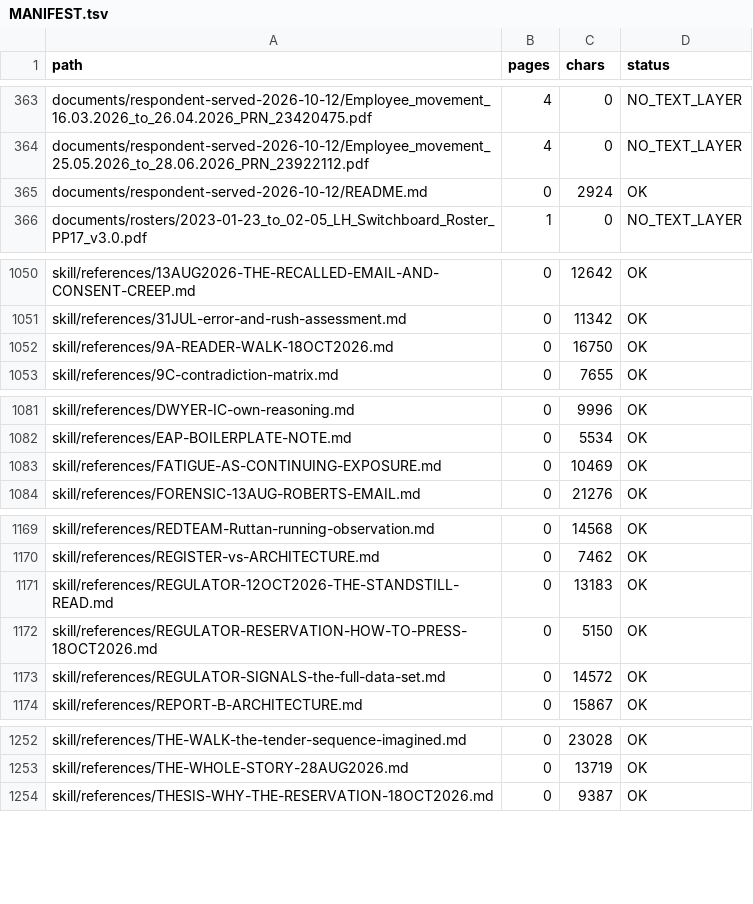
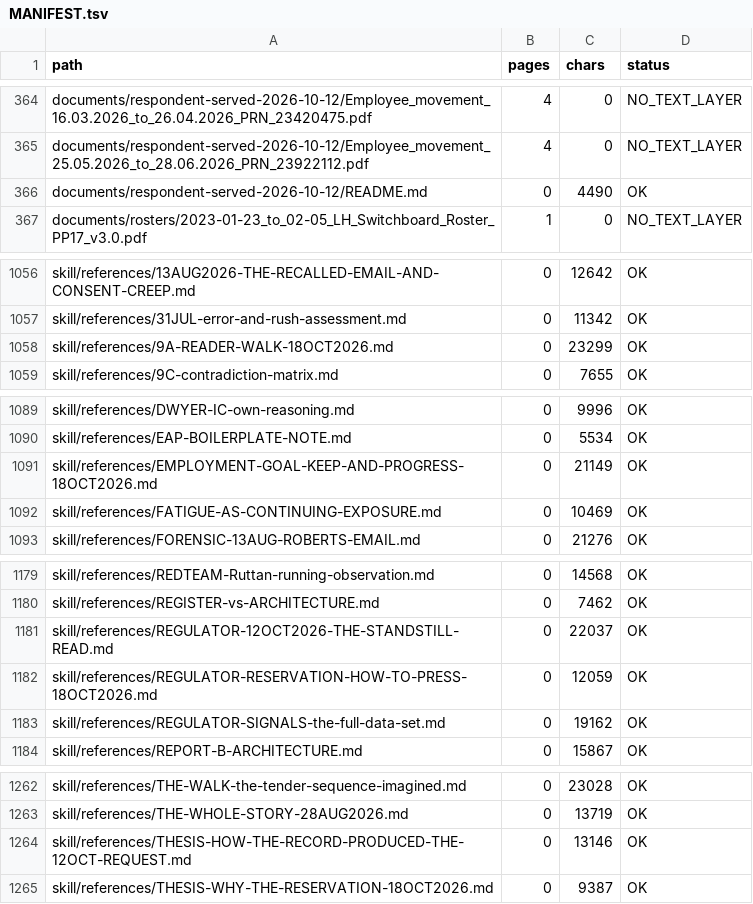
Before and after one commit to Cory789-byte/Personalproject, a TSV file: wc2024227/index/MANIFEST.tsv, drawn as a sheet; only a part is shown, gaps mark what is left out; the diff covers the shown part only.

```diff
--- a/wc2024227/index/MANIFEST.tsv
+++ b/wc2024227/index/MANIFEST.tsv
@@ -364,3 +365,3 @@ documents/respondent-served-2026-10-12/Employee_movement_16.03.2026_to_26.04.202
 documents/respondent-served-2026-10-12/Employee_movement_25.05.2026_to_28.06.2026_PRN_23922112.pdf	4	0	NO_TEXT_LAYER
-documents/respondent-served-2026-10-12/README.md	0	2924	OK
+documents/respondent-served-2026-10-12/README.md	0	4490	OK
 documents/rosters/2023-01-23_to_02-05_LH_Switchboard_Roster_PP17_v3.0.pdf	1	0	NO_TEXT_LAYER
@@ -1051,3 +1057,3 @@ skill/references/13AUG2026-THE-RECALLED-EMAIL-AND-CONSENT-CREEP.md	0	12642	OK
 skill/references/31JUL-error-and-rush-assessment.md	0	11342	OK
-skill/references/9A-READER-WALK-18OCT2026.md	0	16750	OK
+skill/references/9A-READER-WALK-18OCT2026.md	0	23299	OK
 skill/references/9C-contradiction-matrix.md	0	7655	OK
@@ -1082,2 +1090,3 @@ skill/references/DWYER-IC-own-reasoning.md	0	9996	OK
 skill/references/EAP-BOILERPLATE-NOTE.md	0	5534	OK
+skill/references/EMPLOYMENT-GOAL-KEEP-AND-PROGRESS-18OCT2026.md	0	21149	OK
 skill/references/FATIGUE-AS-CONTINUING-EXPOSURE.md	0	10469	OK
@@ -1170,5 +1180,5 @@ skill/references/REDTEAM-Ruttan-running-observation.md	0	14568	OK
 skill/references/REGISTER-vs-ARCHITECTURE.md	0	7462	OK
-skill/references/REGULATOR-12OCT2026-THE-STANDSTILL-READ.md	0	13183	OK
-skill/references/REGULATOR-RESERVATION-HOW-TO-PRESS-18OCT2026.md	0	5150	OK
-skill/references/REGULATOR-SIGNALS-the-full-data-set.md	0	14572	OK
+skill/references/REGULATOR-12OCT2026-THE-STANDSTILL-READ.md	0	22037	OK
+skill/references/REGULATOR-RESERVATION-HOW-TO-PRESS-18OCT2026.md	0	12059	OK
+skill/references/REGULATOR-SIGNALS-the-full-data-set.md	0	19162	OK
 skill/references/REPORT-B-ARCHITECTURE.md	0	15867	OK
@@ -1253,2 +1263,3 @@ skill/references/THE-WALK-the-tender-sequence-imagined.md	0	23028	OK
 skill/references/THE-WHOLE-STORY-28AUG2026.md	0	13719	OK
+skill/references/THESIS-HOW-THE-RECORD-PRODUCED-THE-12OCT-REQUEST.md	0	13146	OK
 skill/references/THESIS-WHY-THE-RESERVATION-18OCT2026.md	0	9387	OK
```
Also changed, not shown: 9 added rows and 3 edited cells elsewhere in this file, 10 other files.
